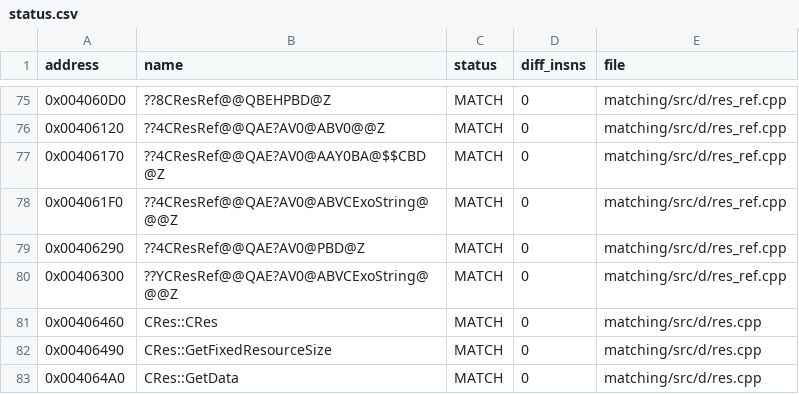
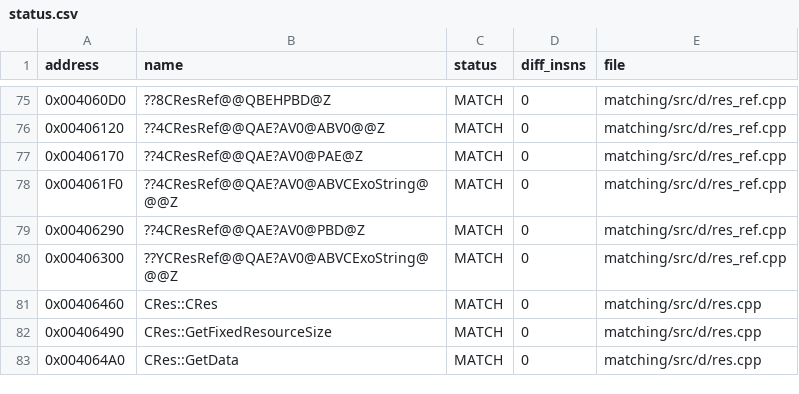
Before and after one commit to mattlgroff/swkotor1-reconstruction, a CSV file: matching/status.csv, drawn as a sheet; only a part is shown, gaps mark what is left out.

```diff
--- a/matching/status.csv
+++ b/matching/status.csv
@@ -76,3 +76,3 @@ address,name,status,diff_insns,file
 0x00406120,??4CResRef@@QAE?AV0@ABV0@@Z,MATCH,0,matching/src/d/res_ref.cpp
-0x00406170,??4CResRef@@QAE?AV0@AAY0BA@$$CBD@Z,MATCH,0,matching/src/d/res_ref.cpp
+0x00406170,??4CResRef@@QAE?AV0@PAE@Z,MATCH,0,matching/src/d/res_ref.cpp
 0x004061F0,??4CResRef@@QAE?AV0@ABVCExoString@@@Z,MATCH,0,matching/src/d/res_ref.cpp
```
Also changed, not shown: 7 other files.
